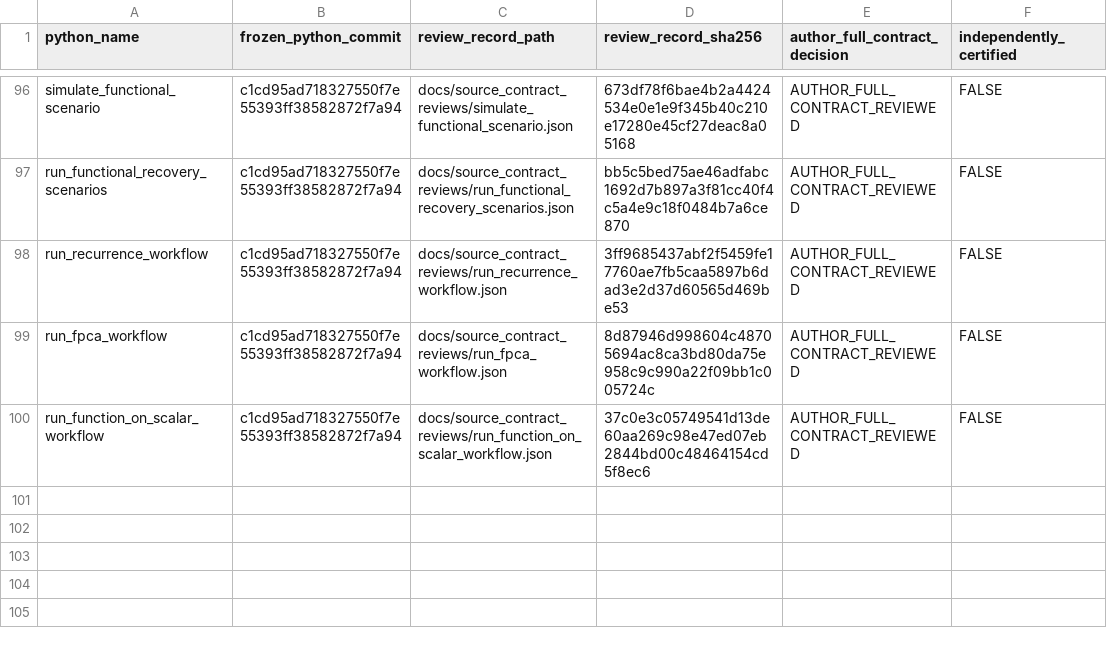
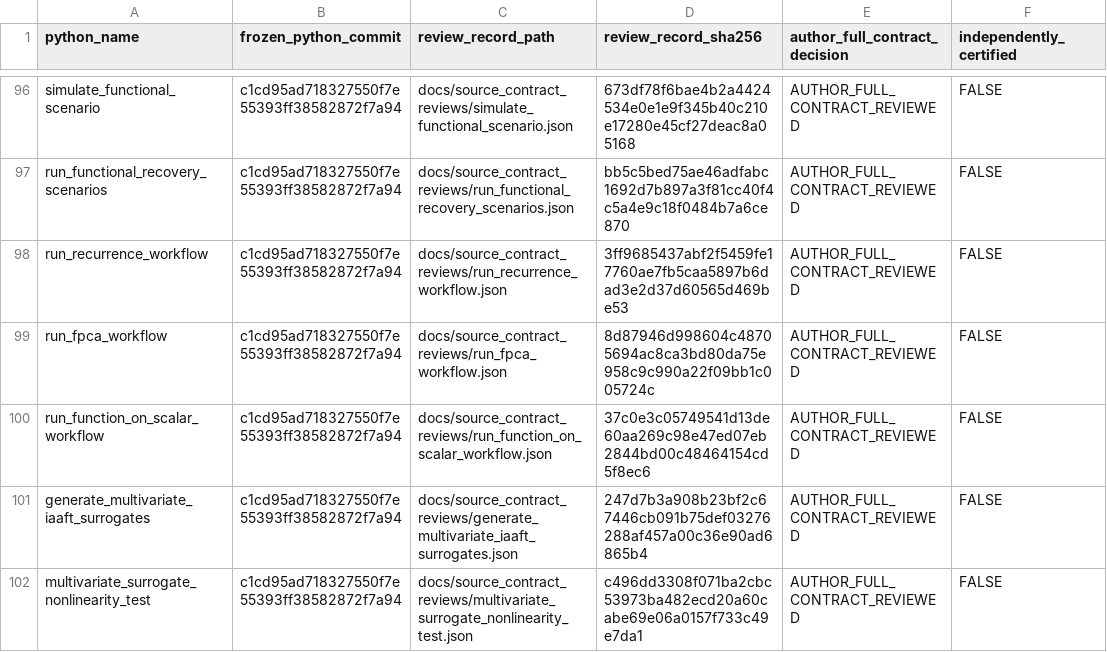
Before and after one commit to stefanosbalaskas/eyetrajectories, a CSV file: inst/extdata/reviewed_source_contract_closures_v1.csv, drawn as a sheet; only a part is shown, gaps mark what is left out; the diff names each change by its address in the sheet, - before the commit and + after, or states it on an @@ line.

Commit message:
review: register SHA256 six-domain MIAAFT generator plus source nonlinear test closures

```diff
--- a/inst/extdata/reviewed_source_contract_closures_v1.csv
+++ b/inst/extdata/reviewed_source_contract_closures_v1.csv
+row 101: generate_multivariate_iaaft_surrogates | c1cd95ad718327550f7e55393ff38582872f7a94 | docs/source_contract_reviews/generate_multivariate_iaaft_surrogates.json | 247d7b3a908b23bf2c67446cb091b75def03276288af457a00c36e90ad6865b4 | AUTHOR_FULL_CONTRACT_REVIEWED | FALSE
+row 102: multivariate_surrogate_nonlinearity_test | c1cd95ad718327550f7e55393ff38582872f7a94 | docs/source_contract_reviews/multivariate_surrogate_nonlinearity_test.json | c496dd3308f071ba2cbc53973ba482ecd20a60cabe69e06a0157f733c49e7da1 | AUTHOR_FULL_CONTRACT_REVIEWED | FALSE
```
